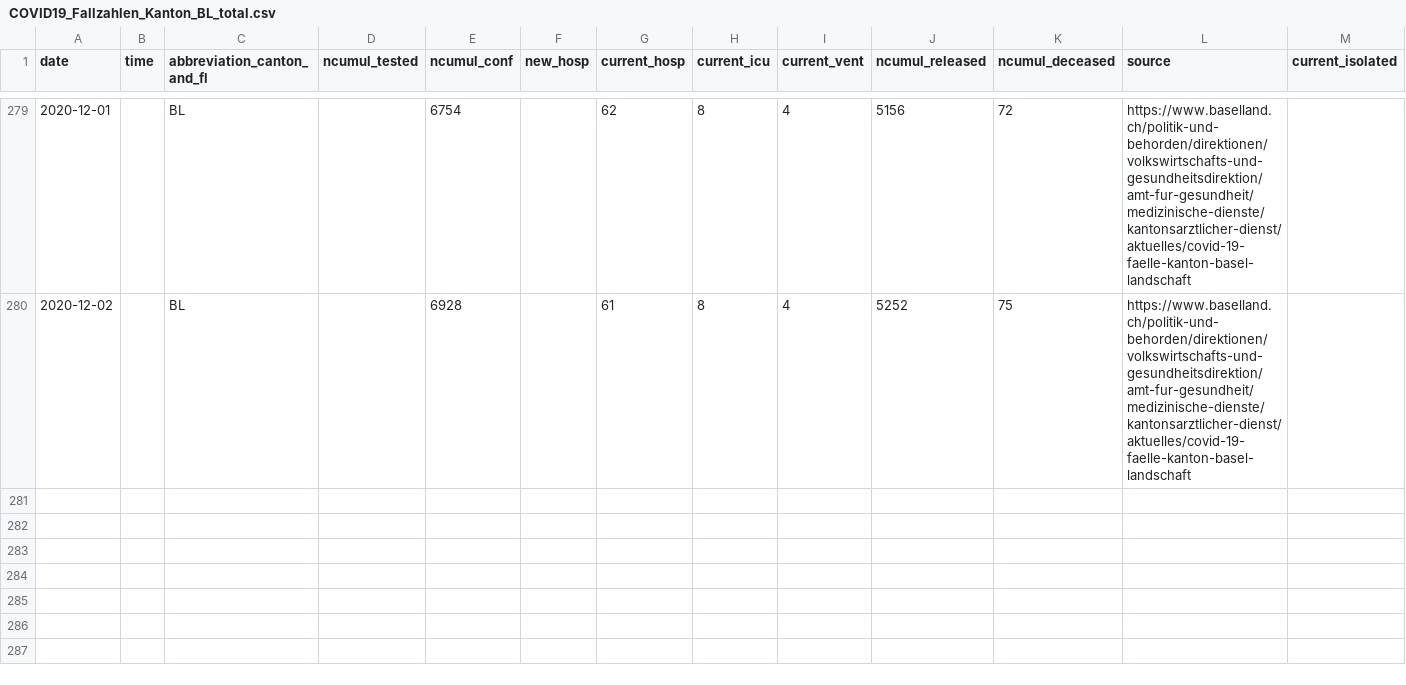
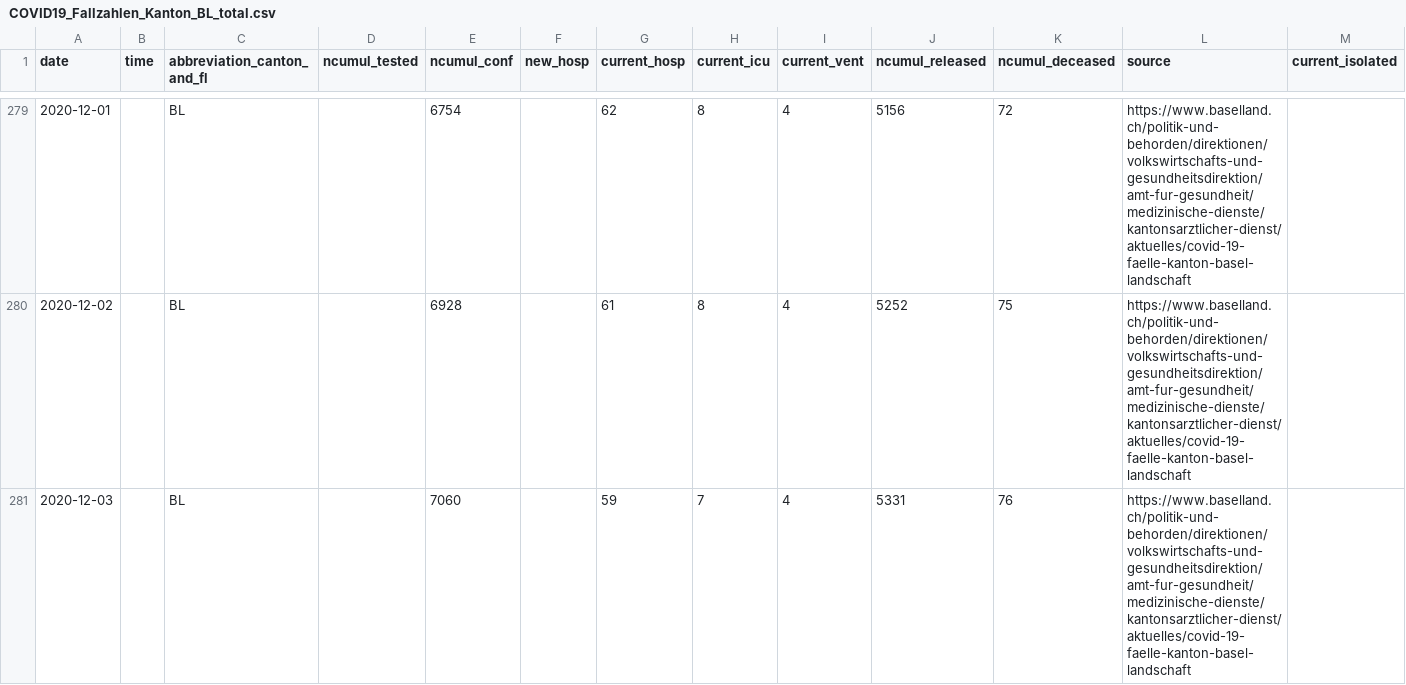
Before and after one commit to openZH/covid_19, a CSV file: fallzahlen_kanton_total_csv_v2/COVID19_Fallzahlen_Kanton_BL_total.csv, drawn as a sheet; only a part is shown, gaps mark what is left out; rows hold the shown columns only; the diff names each change by its address in the sheet, - before the commit and + after, or states it on an @@ line.

Commit message:
Update COVID19_Fallzahlen_Kanton_BL_total.csv from scraper

```diff
--- a/fallzahlen_kanton_total_csv_v2/COVID19_Fallzahlen_Kanton_BL_total.csv
+++ b/fallzahlen_kanton_total_csv_v2/COVID19_Fallzahlen_Kanton_BL_total.csv
+row 281: 2020-12-03 |  | BL |  | 7060 |  | 59 | 7 | 4 | 5331 | 76 | https://www.baselland.ch/politik-und-behorden/direktionen/volkswirtschafts-und-gesundheitsdirektion/amt-fur-gesundheit/medizinische-dienste/kantonsarztlicher-dienst/aktuelles/covid-19-faelle-kanton-basel-landschaft
```
